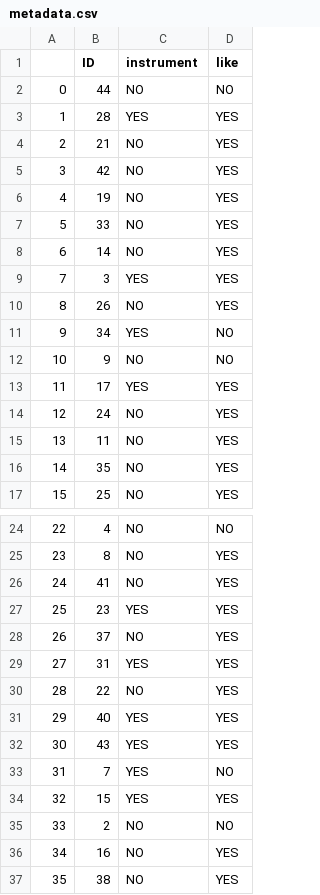
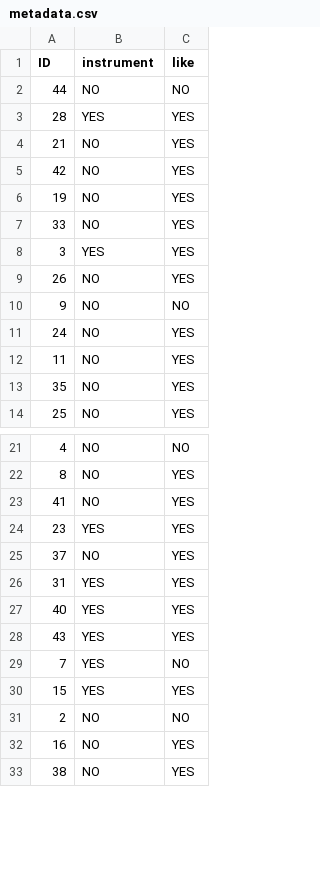
Before and after one commit to SEILSdataset/FeatureEval_MER, a CSV file: User_Study/metadata.csv, drawn as a sheet; only a part is shown, gaps mark what is left out; the diff names each change by its address in the sheet, - before the commit and + after, or states it on an @@ line.

```diff
--- a/User_Study/metadata.csv
+++ b/User_Study/metadata.csv
-column A, rows 2-7: 0 | 1 | 2 | 3 | 4 | 5; rows 9-10: 7 | 8; row 12: 10; rows 14-17: 12 | 13 | 14 | 15; rows 24-29: 22 | 23 | 24 | 25 | 26 | 27; rows 31-37: 29 | 30 | 31 | 32 | 33 | 34 | 35
-row 8: 6 | 14 | NO | YES
-row 11: 9 | 34 | YES | NO
-row 13: 11 | 17 | YES | YES
-row 30: 28 | 22 | NO | YES
```
Also changed, not shown: 4 other files.
